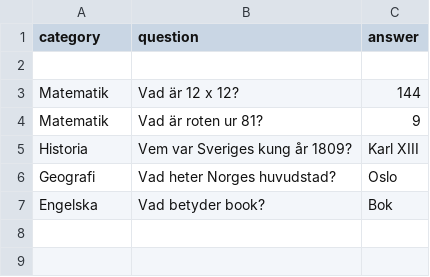
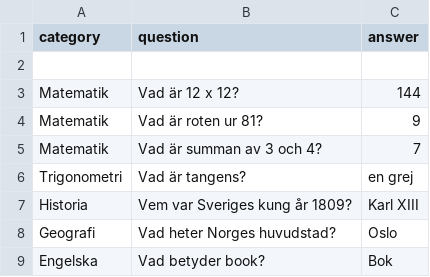
Before and after one commit to aekteacher/aekteacher.github.io, a CSV file: flashcards/cards.csv, drawn as a sheet; the diff names each change by its address in the sheet, - before the commit and + after, or states it on an @@ line.

Commit message:
Update cards.csv

```diff
--- a/flashcards/cards.csv
+++ b/flashcards/cards.csv
+row 5: Matematik | Vad är summan av 3 och 4? | 7
+row 6: Trigonometri | Vad är tangens? | en grej
```
